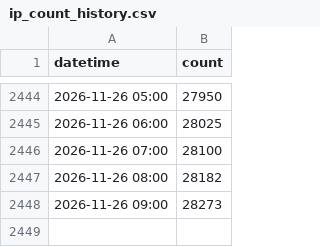
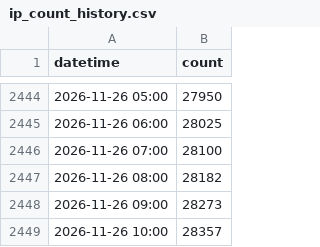
Before and after one commit to cercatrova21/blocklist, a CSV file: ip_count_history.csv, drawn as a sheet; only a part is shown, gaps mark what is left out; the diff names each change by its address in the sheet, - before the commit and + after, or states it on an @@ line.

```diff
--- a/ip_count_history.csv
+++ b/ip_count_history.csv
+row 2449: 2026-11-26 10:00 | 28357
```
Also changed, not shown: 2 other files.
